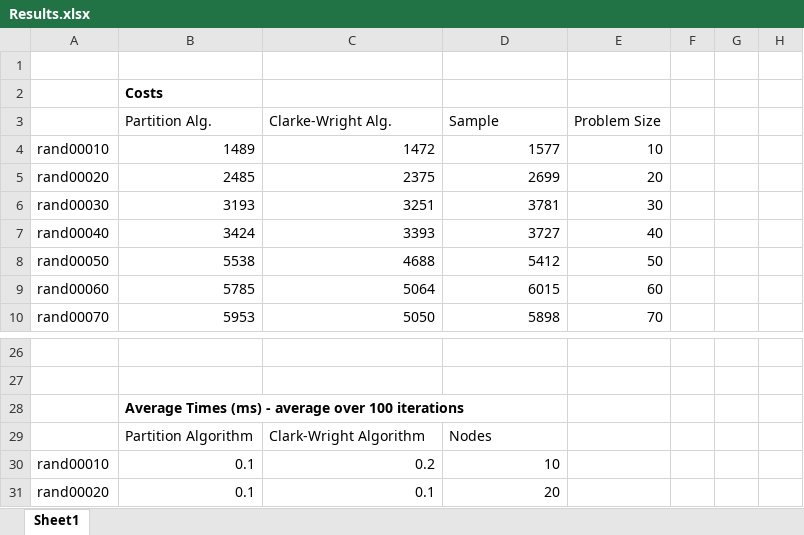
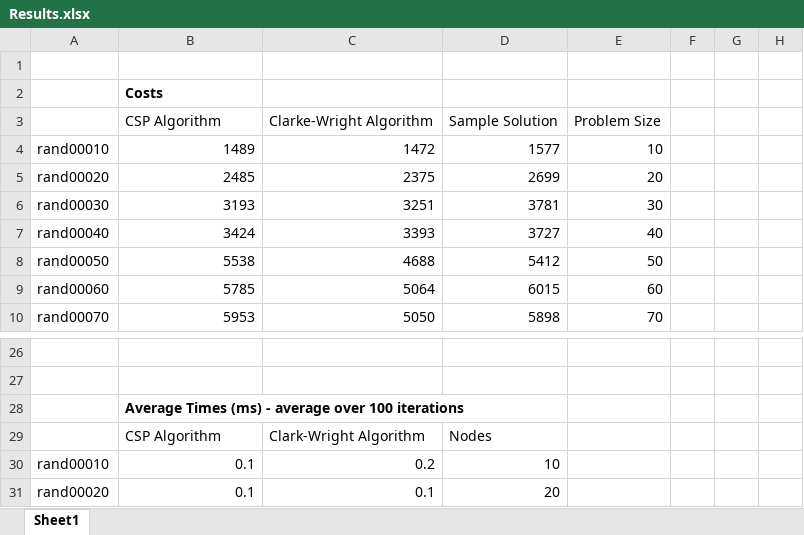
Before and after one commit to migiesmith/Alg.-and-Data-Structures-Coursework, an Excel workbook: AnDS cw/Report files/Results.xlsx, sheet Sheet1, drawn as a sheet; only a part is shown, gaps mark what is left out; values as stored, in another font and other column widths than the file's, no borders; charts and pictures not drawn; the diff names each change by its address in the sheet, - before the commit and + after, or states it on an @@ line.

Commit message:
Code comments + report work

```diff
--- a/AnDS cw/Report files/Results.xlsx (sheet Sheet1)
+++ b/AnDS cw/Report files/Results.xlsx (sheet Sheet1)
-B3: Partition Alg.
+B3: CSP Algorithm
-C3: Clarke-Wright Alg.
+C3: Clarke-Wright Algorithm
-D3: Sample
+D3: Sample Solution
-B29: Partition Algorithm
+B29: CSP Algorithm
```
Also changed, not shown: charts or pictures, 55 other files.
